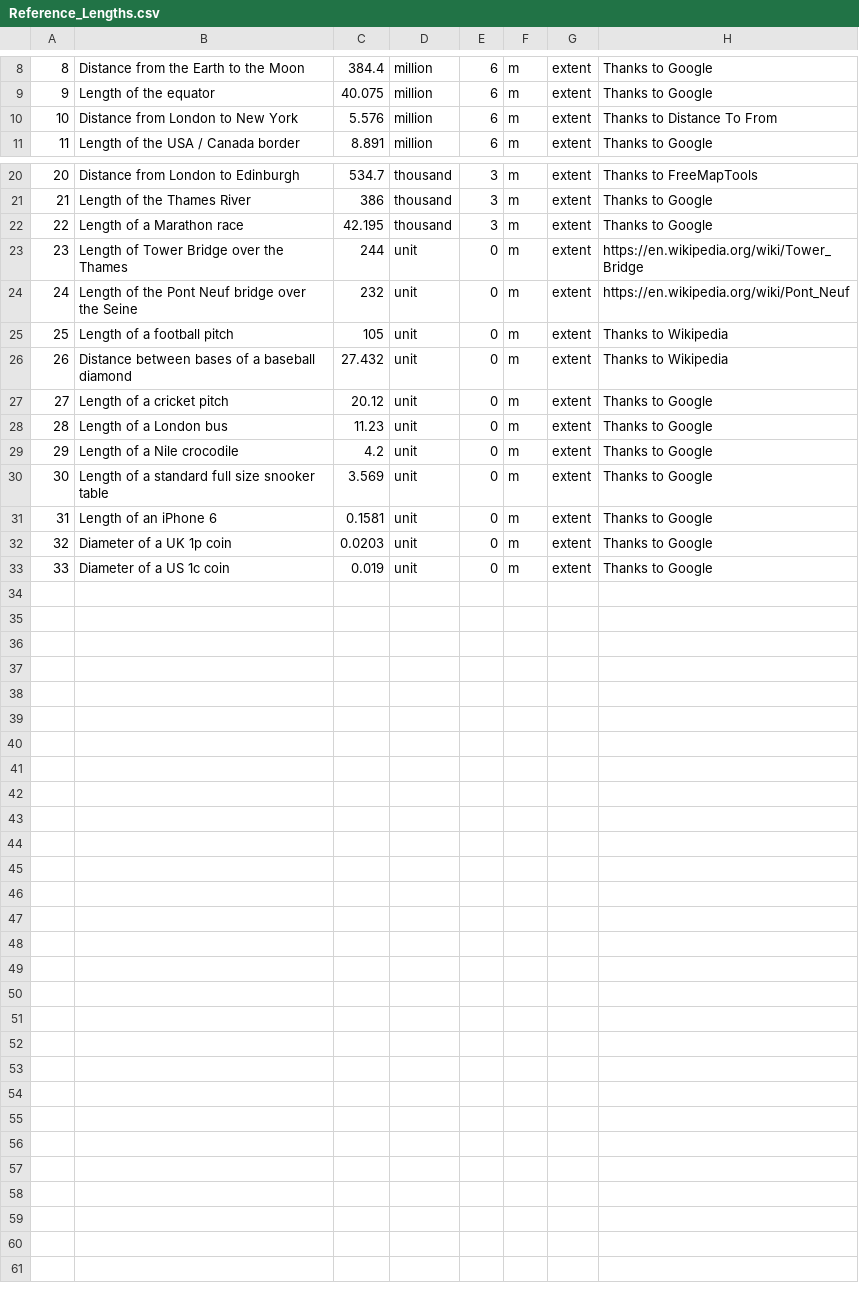
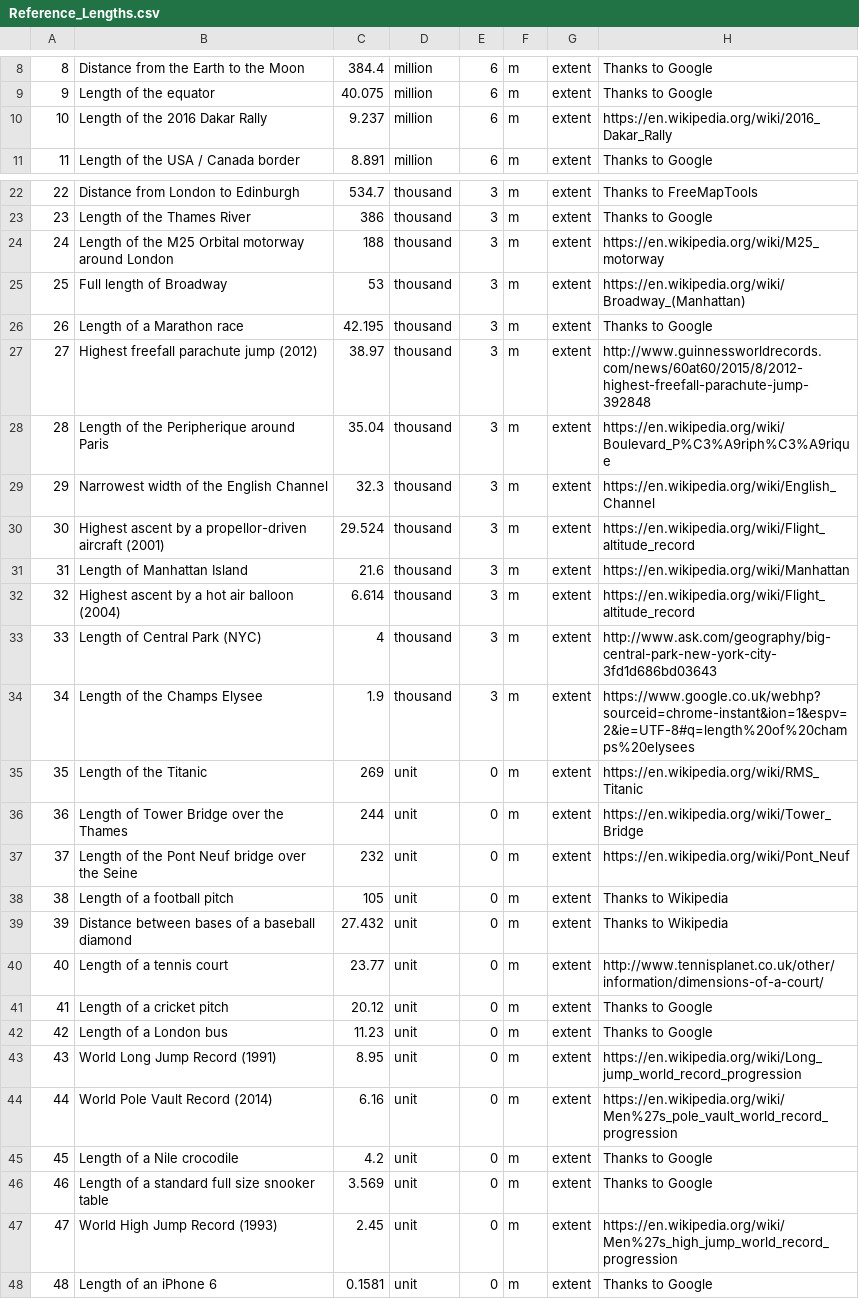
Before and after one commit to andrewcaelliott/my-first-blog, a CSV file: blog/data/Reference_Lengths.csv, drawn as a sheet; only a part is shown, gaps mark what is left out; the shorter side is filled out with more unchanged rows; the diff covers the shown part only; the diff names each change by its address in the sheet, - before the commit and + after, or states it on an @@ line.

Commit message:
#More reference lengths

```diff
--- a/blog/data/Reference_Lengths.csv
+++ b/blog/data/Reference_Lengths.csv
-B10: Distance from London to New York
+B10: Length of the 2016 Dakar Rally
-C10: 5.576
+C10: 9.237
-H10: Thanks to Distance To From
+H10: https://en.wikipedia.org/wiki/2016_Dakar_Rally
@@ column A renumbered from row 17 down @@
+row 24: 24 | Length of the M25 Orbital motorway around London | 188 | thousand | 3 | m | extent | https://en.wikipedia.org/wiki/M25_motorway
+row 25: 25 | Full length of Broadway | 53 | thousand | 3 | m | extent | https://en.wikipedia.org/wiki/Broadway_(Manhattan)
+row 27: 27 | Highest freefall parachute jump (2012) | 38.97 | thousand | 3 | m | extent | http://www.guinnessworldrecords.com/news/60at60/2015/8/2012-highest-freefall-parachute-jump-392848
+row 28: 28 | Length of the Peripherique around Paris | 35.04 | thousand | 3 | m | extent | https://en.wikipedia.org/wiki/Boulevard_P%C3%A9riph%C3%A9rique
+row 29: 29 | Narrowest width of the English Channel | 32.3 | thousand | 3 | m | extent | https://en.wikipedia.org/wiki/English_Channel
+row 30: 30 | Highest ascent by a propellor-driven aircraft (2001) | 29.524 | thousand | 3 | m | extent | https://en.wikipedia.org/wiki/Flight_altitude_record
+row 31: 31 | Length of Manhattan Island | 21.6 | thousand | 3 | m | extent | https://en.wikipedia.org/wiki/Manhattan
+row 32: 32 | Highest ascent by a hot air balloon (2004) | 6.614 | thousand | 3 | m | extent | https://en.wikipedia.org/wiki/Flight_altitude_record
+row 33: 33 | Length of Central Park (NYC) | 4 | thousand | 3 | m | extent | http://www.ask.com/geography/big-central-park-new-york-city-3fd1d686bd03643
+row 34: 34 | Length of the Champs Elysee | 1.9 | thousand | 3 | m | extent | https://www.google.co.uk/webhp?sourceid=chrome-instant&ion=1&espv=2&ie=UTF-8#q=length%20of%20champs%20elysees
+row 35: 35 | Length of the Titanic | 269 | unit | 0 | m | extent | https://en.wikipedia.org/wiki/RMS_Titanic
+row 40: 40 | Length of a tennis court | 23.77 | unit | 0 | m | extent | http://www.tennisplanet.co.uk/other/information/dimensions-of-a-court/
+row 43: 43 | World Long Jump Record (1991) | 8.95 | unit | 0 | m | extent | https://en.wikipedia.org/wiki/Long_jump_world_record_progression
+row 44: 44 | World Pole Vault Record (2014) | 6.16 | unit | 0 | m | extent | https://en.wikipedia.org/wiki/Men%27s_pole_vault_world_record_progression
+row 47: 47 | World High Jump Record (1993) | 2.45 | unit | 0 | m | extent | https://en.wikipedia.org/wiki/Men%27s_high_jump_world_record_progression
```
Also changed, not shown: 2 added rows elsewhere in this file.
